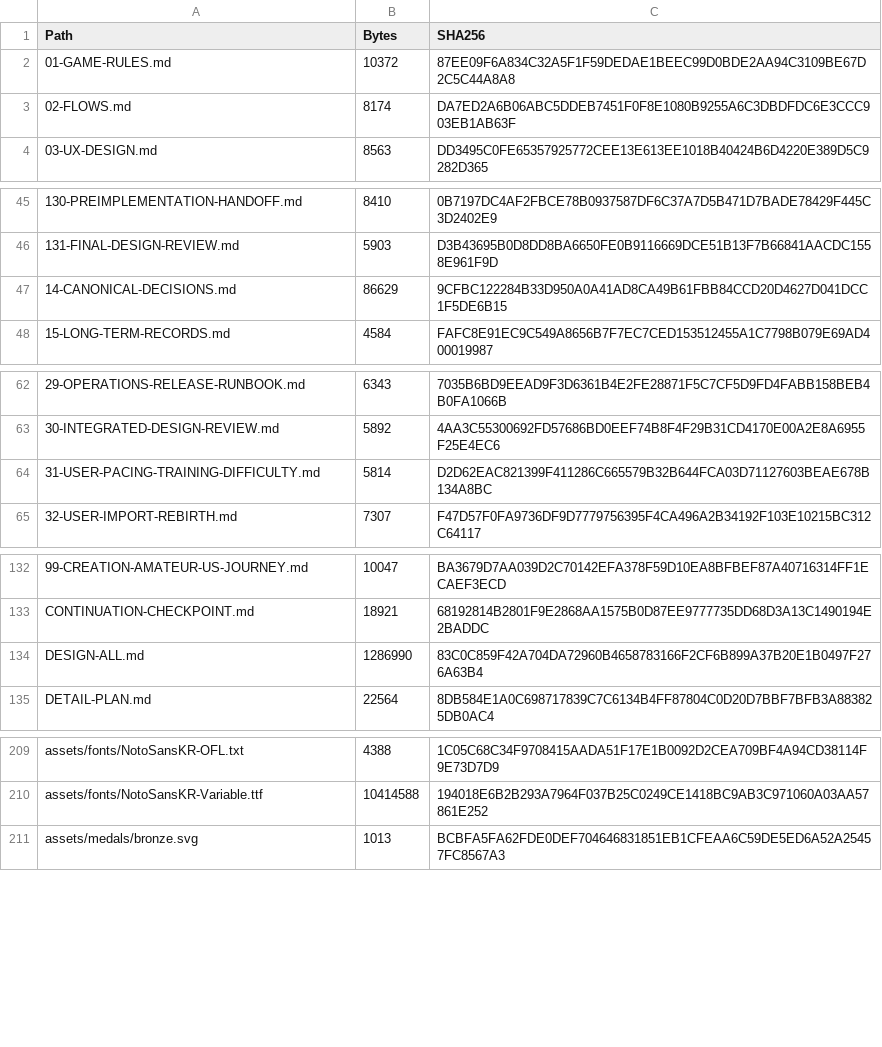
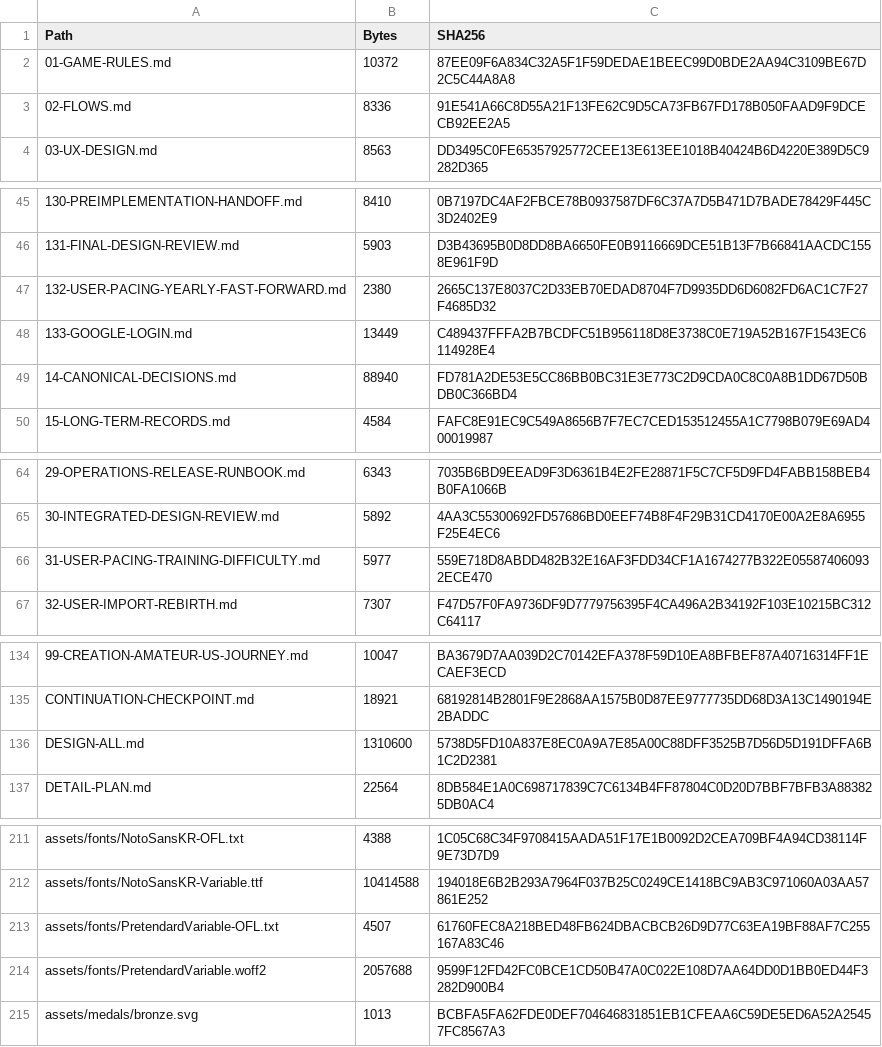
Before and after one commit to bossxor/baseball_Career, a CSV file: docs/design/MANIFEST-SHA256.csv, drawn as a sheet; only a part is shown, gaps mark what is left out; the diff covers the shown part only.

```diff
--- a/docs/design/MANIFEST-SHA256.csv
+++ b/docs/design/MANIFEST-SHA256.csv
@@ -2,3 +2,3 @@
 "01-GAME-RULES.md","10372","87EE09F6A834C32A5F1F59DEDAE1BEEC99D0BDE2AA94C3109BE67D2C5C44A8A8"
-"02-FLOWS.md","8174","DA7ED2A6B06ABC5DDEB7451F0F8E1080B9255A6C3DBDFDC6E3CCC903EB1AB63F"
+"02-FLOWS.md","8336","91E541A66C8D55A21F13FE62C9D5CA73FB67FD178B050FAAD9F9DCECB92EE2A5"
 "03-UX-DESIGN.md","8563","DD3495C0FE65357925772CEE13E613EE1018B40424B6D4220E389D5C9282D365"
@@ -46,3 +46,5 @@
 "131-FINAL-DESIGN-REVIEW.md","5903","D3B43695B0D8DD8BA6650FE0B9116669DCE51B13F7B66841AACDC1558E961F9D"
-"14-CANONICAL-DECISIONS.md","86629","9CFBC122284B33D950A0A41AD8CA49B61FBB84CCD20D4627D041DCC1F5DE6B15"
+"132-USER-PACING-YEARLY-FAST-FORWARD.md","2380","2665C137E8037C2D33EB70EDAD8704F7D9935DD6D6082FD6AC1C7F27F4685D32"
+"133-GOOGLE-LOGIN.md","13449","C489437FFFA2B7BCDFC51B956118D8E3738C0E719A52B167F1543EC6114928E4"
+"14-CANONICAL-DECISIONS.md","88940","FD781A2DE53E5CC86BB0BC31E3E773C2D9CDA0C8C0A8B1DD67D50BDB0C366BD4"
 "15-LONG-TERM-RECORDS.md","4584","FAFC8E91EC9C549A8656B7F7EC7CED153512455A1C7798B079E69AD400019987"
@@ -63,3 +65,3 @@
 "30-INTEGRATED-DESIGN-REVIEW.md","5892","4AA3C55300692FD57686BD0EEF74B8F4F29B31CD4170E00A2E8A6955F25E4EC6"
-"31-USER-PACING-TRAINING-DIFFICULTY.md","5814","D2D62EAC821399F411286C665579B32B644FCA03D71127603BEAE678B134A8BC"
+"31-USER-PACING-TRAINING-DIFFICULTY.md","5977","559E718D8ABDD482B32E16AF3FDD34CF1A1674277B322E055874060932ECE470"
 "32-USER-IMPORT-REBIRTH.md","7307","F47D57F0FA9736DF9D7779756395F4CA496A2B34192F103E10215BC312C64117"
@@ -133,3 +135,3 @@
 "CONTINUATION-CHECKPOINT.md","18921","68192814B2801F9E2868AA1575B0D87EE9777735DD68D3A13C1490194E2BADDC"
-"DESIGN-ALL.md","1286990","83C0C859F42A704DA72960B4658783166F2CF6B899A37B20E1B0497F276A63B4"
+"DESIGN-ALL.md","1310600","5738D5FD10A837E8EC0A9A7E85A00C88DFF3525B7D56D5D191DFFA6B1C2D2381"
 "DETAIL-PLAN.md","22564","8DB584E1A0C698717839C7C6134B4FF87804C0D20D7BBF7BFB3A883825DB0AC4"
@@ -210,2 +212,4 @@
 "assets/fonts/NotoSansKR-Variable.ttf","10414588","194018E6B2B293A7964F037B25C0249CE1418BC9AB3C971060A03AA57861E252"
+"assets/fonts/PretendardVariable-OFL.txt","4507","61760FEC8A218BED48FB624DBACBCB26D9D77C63EA19BF88AF7C255167A83C46"
+"assets/fonts/PretendardVariable.woff2","2057688","9599F12FD42FC0BCE1CD50B47A0C022E108D7AA64DD0D1BB0ED44F3282D900B4"
 "assets/medals/bronze.svg","1013","BCBFA5FA62FDE0DEF704646831851EB1CFEAA6C59DE5ED6A52A25457FC8567A3"
```
Also changed, not shown: 2 edited cells elsewhere in this file, 8 other files.
